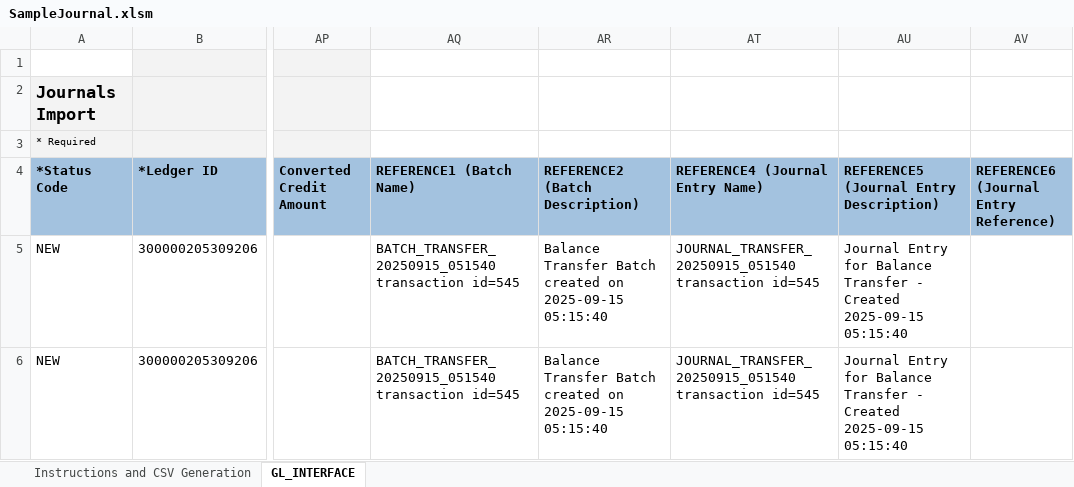
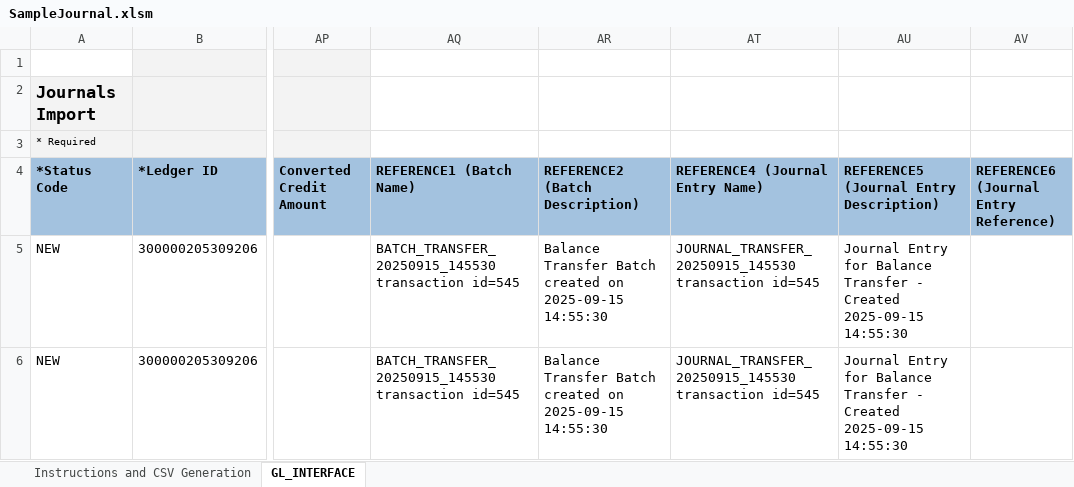
Before and after one commit to GeorgeElkomos/Tanfeez_Backend, an Excel workbook: test_upload_fbdi/SampleJournal.xlsm, sheet GL_INTERFACE, drawn as a sheet; only a part is shown, gaps mark what is left out; values as stored, in another font and other column widths than the file's, no borders; the diff names each change by its address in the sheet, - before the commit and + after, or states it on an @@ line.

```diff
--- a/test_upload_fbdi/SampleJournal.xlsm (sheet GL_INTERFACE)
+++ b/test_upload_fbdi/SampleJournal.xlsm (sheet GL_INTERFACE)
-AQ5:AQ6 (REFERENCE1 (Batch Name)): BATCH_TRANSFER_20250915_051540 transaction id=545
+AQ5:AQ6 (REFERENCE1 (Batch Name)): BATCH_TRANSFER_20250915_145530 transaction id=545
-AR5:AR6 (REFERENCE2 (Batch Description)): …on 2025-09-15 05:15:40
+AR5:AR6 (REFERENCE2 (Batch Description)): …on 2025-09-15 14:55:30
-AT5:AT6 (REFERENCE4 (Journal Entry Name)): JOURNAL_TRANSFER_20250915_051540 transaction id=545
+AT5:AT6 (REFERENCE4 (Journal Entry Name)): JOURNAL_TRANSFER_20250915_145530 transaction id=545
-AU5:AU6: …Created 2025-09-15 05:15:40
+AU5:AU6: …Created 2025-09-15 14:55:30
```
Also changed, not shown: test_upload_fbdi/SampleBudget.xlsm, 7 other files.
